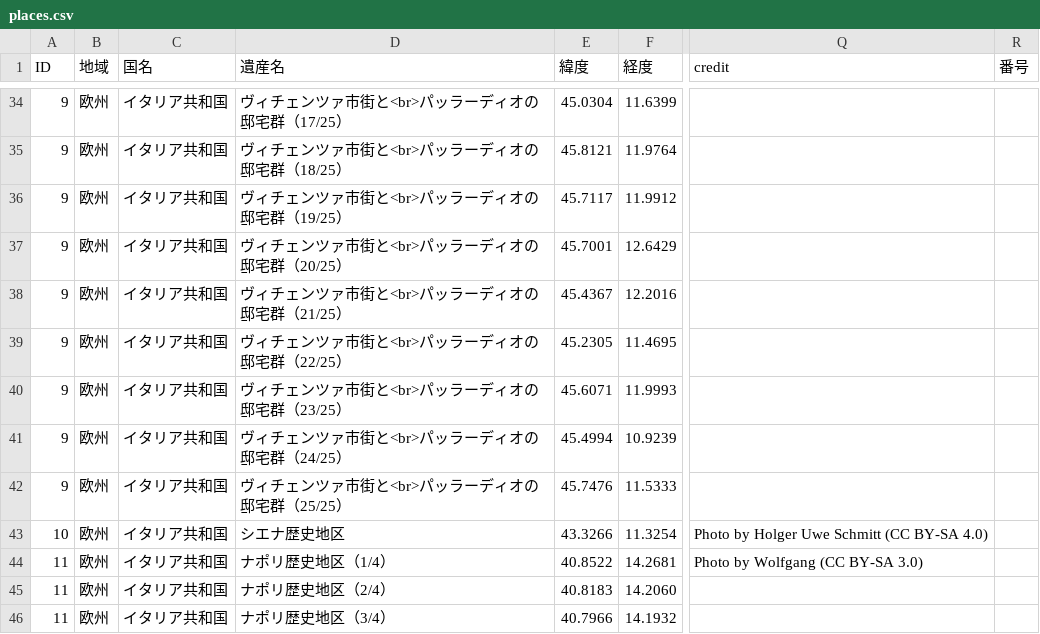
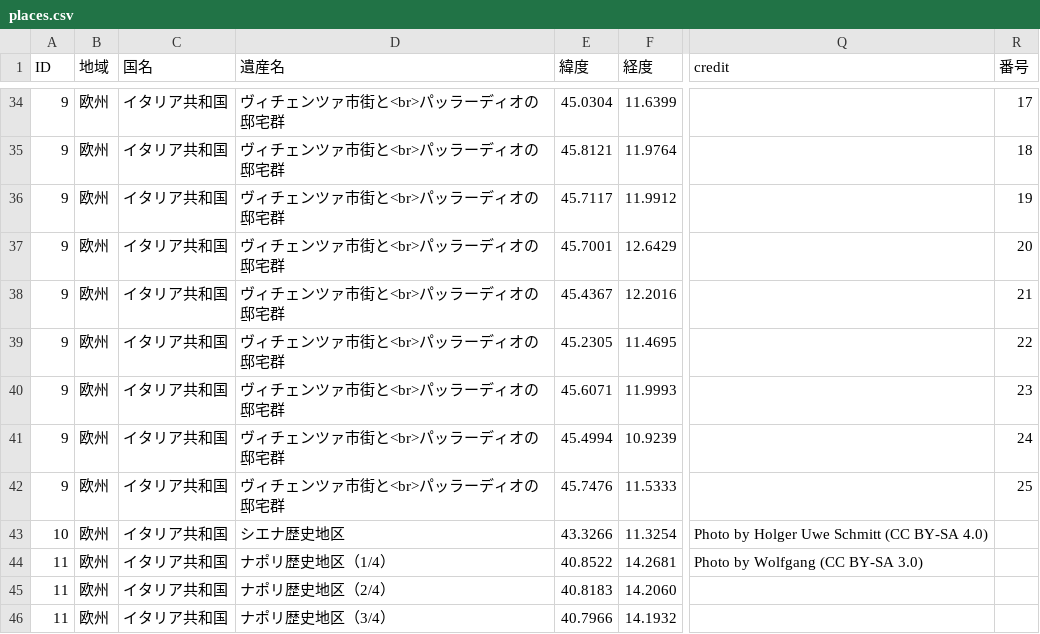
Before and after one commit to hyukis1867/World-Heritage-map, a CSV file: places.csv, drawn as a sheet; only a part is shown, gaps mark what is left out; the diff covers the shown part only; the diff names each change by its address in the sheet, - before the commit and + after, or states it on an @@ line.

```diff
--- a/places.csv
+++ b/places.csv
-D34 (遺産名): ヴィチェンツァ市街と<br>パッラーディオの邸宅群（17/25）
+D34 (遺産名): ヴィチェンツァ市街と<br>パッラーディオの邸宅群
-R34 (番号): (empty)
+R34 (番号): 17
-D35 (遺産名): ヴィチェンツァ市街と<br>パッラーディオの邸宅群（18/25）
+D35 (遺産名): ヴィチェンツァ市街と<br>パッラーディオの邸宅群
-R35 (番号): (empty)
+R35 (番号): 18
-D36 (遺産名): ヴィチェンツァ市街と<br>パッラーディオの邸宅群（19/25）
+D36 (遺産名): ヴィチェンツァ市街と<br>パッラーディオの邸宅群
-R36 (番号): (empty)
+R36 (番号): 19
-D37 (遺産名): ヴィチェンツァ市街と<br>パッラーディオの邸宅群（20/25）
+D37 (遺産名): ヴィチェンツァ市街と<br>パッラーディオの邸宅群
-R37 (番号): (empty)
+R37 (番号): 20
-D38 (遺産名): ヴィチェンツァ市街と<br>パッラーディオの邸宅群（21/25）
+D38 (遺産名): ヴィチェンツァ市街と<br>パッラーディオの邸宅群
-R38 (番号): (empty)
+R38 (番号): 21
-D39 (遺産名): ヴィチェンツァ市街と<br>パッラーディオの邸宅群（22/25）
+D39 (遺産名): ヴィチェンツァ市街と<br>パッラーディオの邸宅群
-R39 (番号): (empty)
+R39 (番号): 22
-D40 (遺産名): ヴィチェンツァ市街と<br>パッラーディオの邸宅群（23/25）
+D40 (遺産名): ヴィチェンツァ市街と<br>パッラーディオの邸宅群
-R40 (番号): (empty)
+R40 (番号): 23
-D41 (遺産名): ヴィチェンツァ市街と<br>パッラーディオの邸宅群（24/25）
+D41 (遺産名): ヴィチェンツァ市街と<br>パッラーディオの邸宅群
-R41 (番号): (empty)
+R41 (番号): 24
-D42 (遺産名): ヴィチェンツァ市街と<br>パッラーディオの邸宅群（25/25）
+D42 (遺産名): ヴィチェンツァ市街と<br>パッラーディオの邸宅群
-R42 (番号): (empty)
+R42 (番号): 25
```
Also changed, not shown: 32 edited cells elsewhere in this file.
